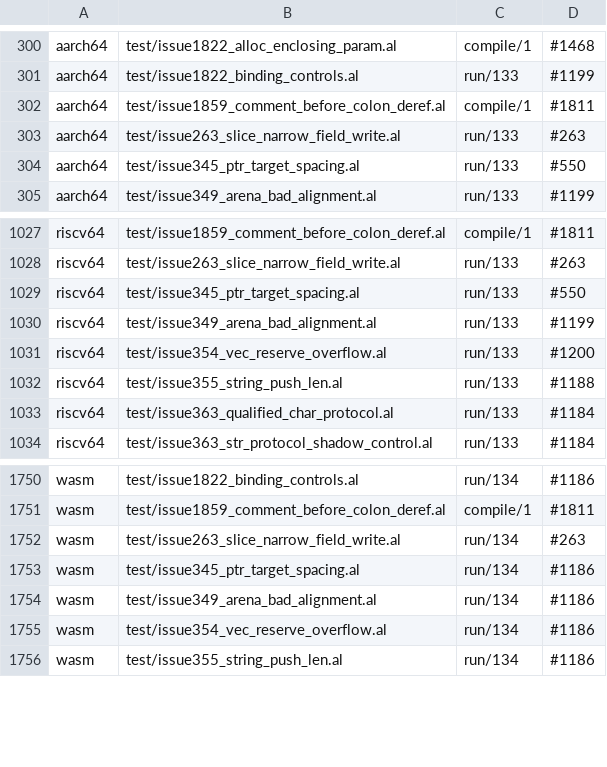
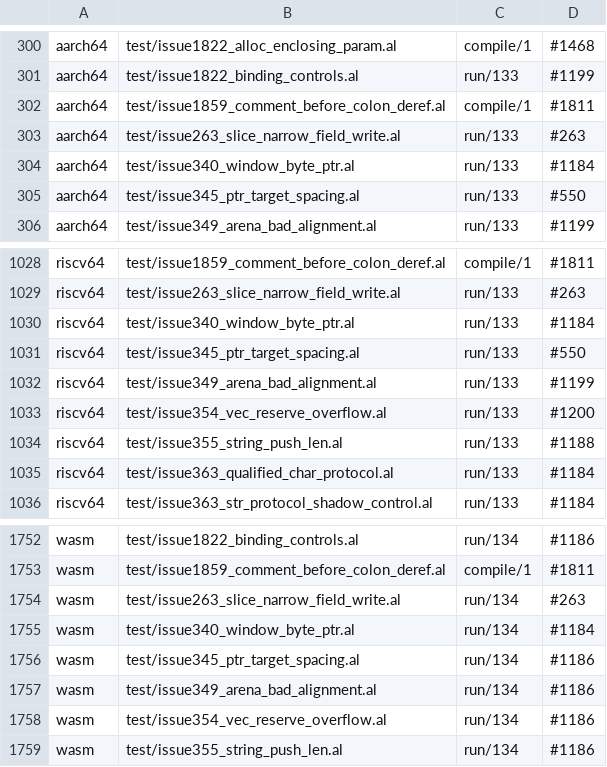
Before and after one commit to alatyr-programming-language/compiler, a TSV file: scripts/known-deviations.tsv, drawn as a sheet; only a part is shown, gaps mark what is left out.

Commit message:
test(e2e): hold #340's two witnesses across the 512-byte recovery window
Add the issue's two witnesses with the boundary's neighbours and a single-space control:
test/issue340_window_typed_array.al (`mut xs<gap>: [Row; 2]` at 1, 501, 502 and 503 spaces) and
test/issue340_window_byte_ptr.al (`q<gap>:= s.ptr` at 1, 507, 508 and 509 spaces). The issue
recorded 0 at 502 and 1 at 508 on x86_64. The typed array answers 42 on all four backends; the byte
pointer answers 42 on x86_64 and its twin traps are listed under #1184 (the `StrLit` stub), as for
test/view_ptr_deref_byte.al.

Verified on omen (native x86_64) with the Stage1 of dc9e18e2: the e2e rows are green under
ALATYR_E2E_FILTER_FILE, scripts/corpus_manifest.sh --check passes with no oracle change (no new
fixture prints), scripts/fixture_expect.sh --gate is ok over that walk, and fmt_corpus.sh --only test
reports the new files OK or NOCOMPILE-BASE.

```diff
--- a/scripts/known-deviations.tsv
+++ b/scripts/known-deviations.tsv
@@ -303,2 +303,3 @@ aarch64	test/issue1859_comment_before_colon_deref.al	compile/1	#1811
 aarch64	test/issue263_slice_narrow_field_write.al	run/133	#263
+aarch64	test/issue340_window_byte_ptr.al	run/133	#1184
 aarch64	test/issue345_ptr_target_spacing.al	run/133	#550
@@ -1028,2 +1029,3 @@ riscv64	test/issue1859_comment_before_colon_deref.al	compile/1	#1811
 riscv64	test/issue263_slice_narrow_field_write.al	run/133	#263
+riscv64	test/issue340_window_byte_ptr.al	run/133	#1184
 riscv64	test/issue345_ptr_target_spacing.al	run/133	#550
@@ -1752,2 +1754,3 @@ wasm	test/issue1859_comment_before_colon_deref.al	compile/1	#1811
 wasm	test/issue263_slice_narrow_field_write.al	run/134	#263
+wasm	test/issue340_window_byte_ptr.al	run/134	#1184
 wasm	test/issue345_ptr_target_spacing.al	run/134	#1186
```
Also changed, not shown: 3 other files.
